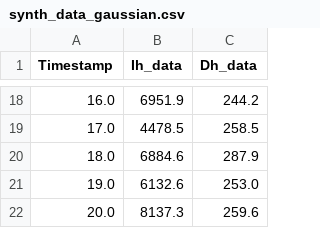
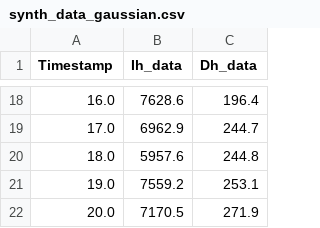
Before and after one commit to sabinala/pyciemss, a CSV file: docs/source/synth_data_gaussian.csv, drawn as a sheet; only a part is shown, gaps mark what is left out; the diff covers the shown part only.

```diff
--- a/docs/source/synth_data_gaussian.csv
+++ b/docs/source/synth_data_gaussian.csv
@@ -18,5 +18,5 @@ Timestamp,Ih_data,Dh_data
-16.0,6951.9,244.2
-17.0,4478.5,258.5
-18.0,6884.6,287.9
-19.0,6132.6,253.0
-20.0,8137.3,259.6
+16.0,7628.6,196.4
+17.0,6962.9,244.7
+18.0,5957.6,244.8
+19.0,7559.2,253.1
+20.0,7170.5,271.9
```
Also changed, not shown: 31 edited cells elsewhere in this file, docs/source/synth_data_unif.csv, 3 other files.
